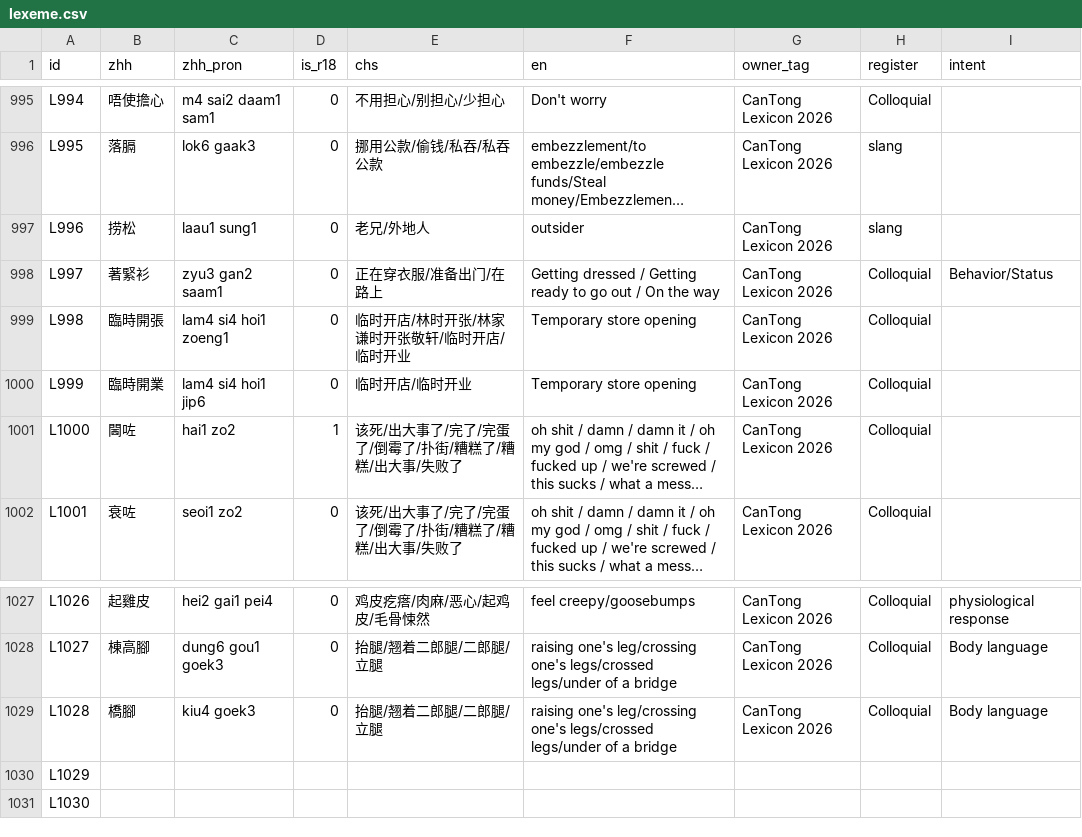
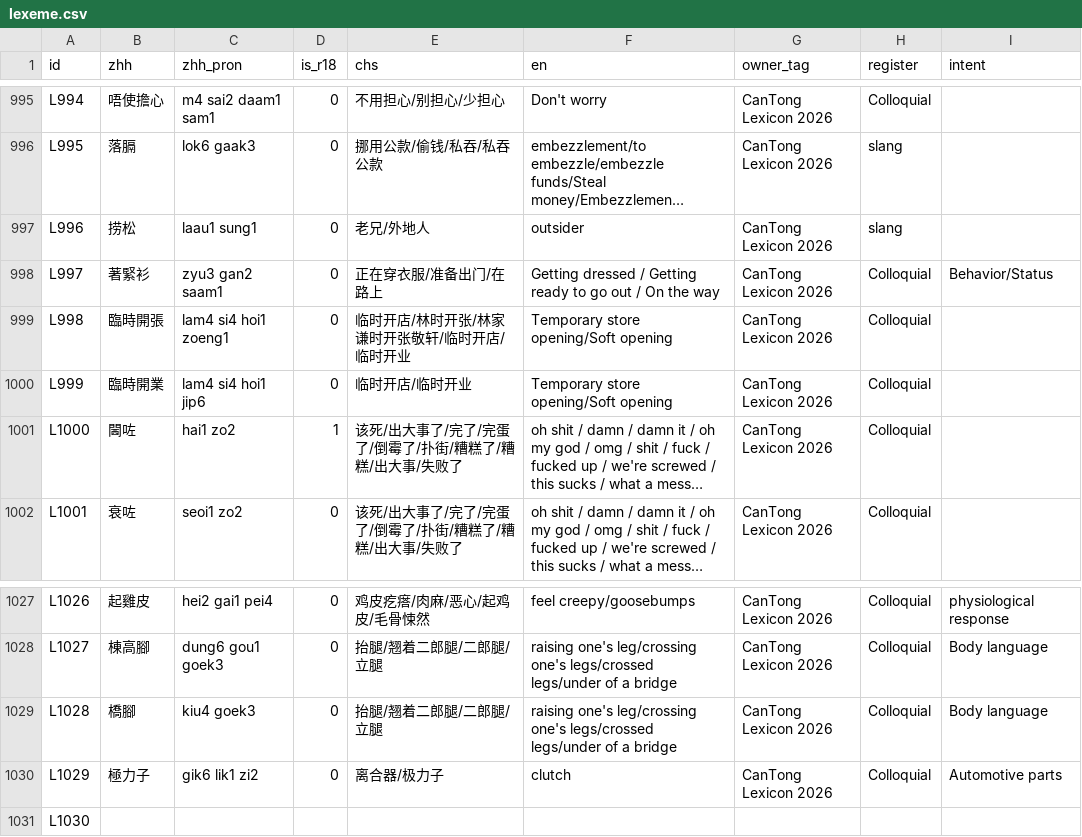
Before and after one commit to Joker9405/can-tongv2, a CSV file: public/lexeme.csv, drawn as a sheet; only a part is shown, gaps mark what is left out; long unchanged cells end in …; the diff names each change by its address in the sheet, - before the commit and + after, or states it on an @@ line.

Commit message:
cleanup duplicate entry files

```diff
--- a/public/lexeme.csv
+++ b/public/lexeme.csv
-F999:F1000 (en): Temporary store opening
+F999:F1000 (en): Temporary store opening/Soft opening
-B1030 (zhh): (empty)
+B1030 (zhh): 極力子
-C1030 (zhh_pron): (empty)
+C1030 (zhh_pron): gik6 lik1 zi2
-D1030 (is_r18): (empty)
+D1030 (is_r18): 0
-E1030 (chs): (empty)
+E1030 (chs): 离合器/极力子
-F1030 (en): (empty)
+F1030 (en): clutch
-G1030 (owner_tag): (empty)
+G1030 (owner_tag): CanTong Lexicon 2026
-H1030 (register): (empty)
+H1030 (register): Colloquial
-I1030 (intent): (empty)
+I1030 (intent): Automotive parts
```
Also changed, not shown: 1 other file.
